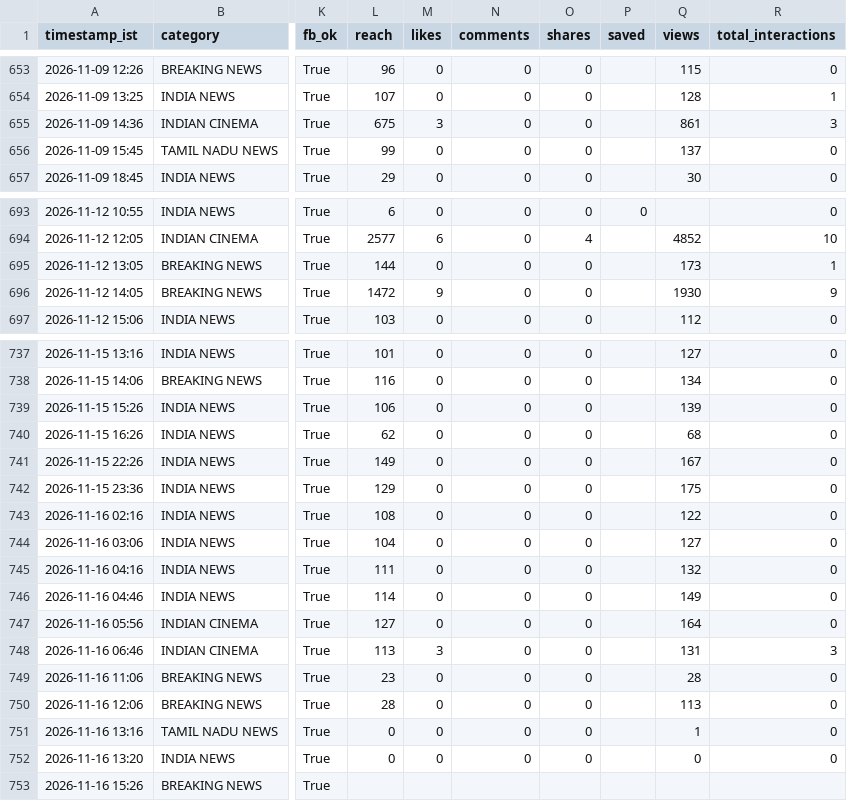
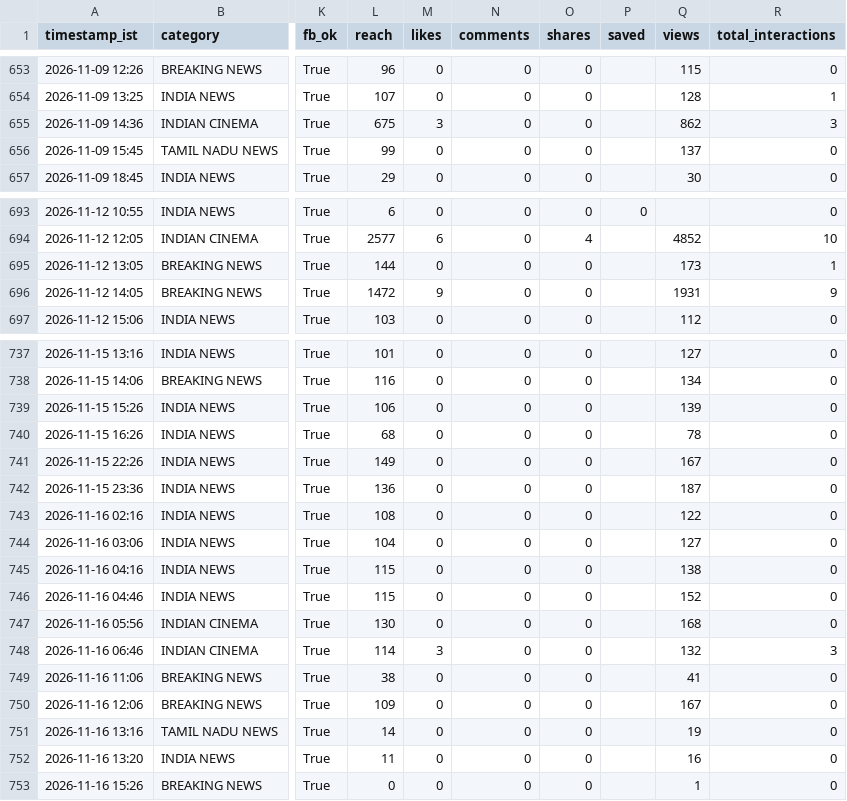
Before and after one commit to araviaravind333-sketch/Aravind24new, a CSV file: data/performance.csv, drawn as a sheet; only a part is shown, gaps mark what is left out; the diff names each change by its address in the sheet, - before the commit and + after, or states it on an @@ line.

```diff
--- a/data/performance.csv
+++ b/data/performance.csv
-Q655 (views): 861
+Q655 (views): 862
-Q696 (views): 1930
+Q696 (views): 1931
-L740 (reach): 62
+L740 (reach): 68
-Q740 (views): 68
+Q740 (views): 78
-L742 (reach): 129
+L742 (reach): 136
-Q742 (views): 175
+Q742 (views): 187
-L745 (reach): 111
+L745 (reach): 115
-Q745 (views): 132
+Q745 (views): 138
-L746 (reach): 114
+L746 (reach): 115
-Q746 (views): 149
+Q746 (views): 152
-L747 (reach): 127
+L747 (reach): 130
-Q747 (views): 164
+Q747 (views): 168
-L748 (reach): 113
+L748 (reach): 114
-Q748 (views): 131
+Q748 (views): 132
-L749 (reach): 23
+L749 (reach): 38
-Q749 (views): 28
+Q749 (views): 41
-L750 (reach): 28
+L750 (reach): 109
-Q750 (views): 113
+Q750 (views): 167
-L751 (reach): 0
+L751 (reach): 14
-Q751 (views): 1
+Q751 (views): 19
-L752 (reach): 0
+L752 (reach): 11
-Q752 (views): 0
+Q752 (views): 16
-L753 (reach): (empty)
+L753 (reach): 0
-M753 (likes): (empty)
+M753 (likes): 0
-N753 (comments): (empty)
+N753 (comments): 0
-O753 (shares): (empty)
+O753 (shares): 0
-Q753 (views): (empty)
+Q753 (views): 1
-R753 (total_interactions): (empty)
+R753 (total_interactions): 0
```
Also changed, not shown: data/followers.csv.
